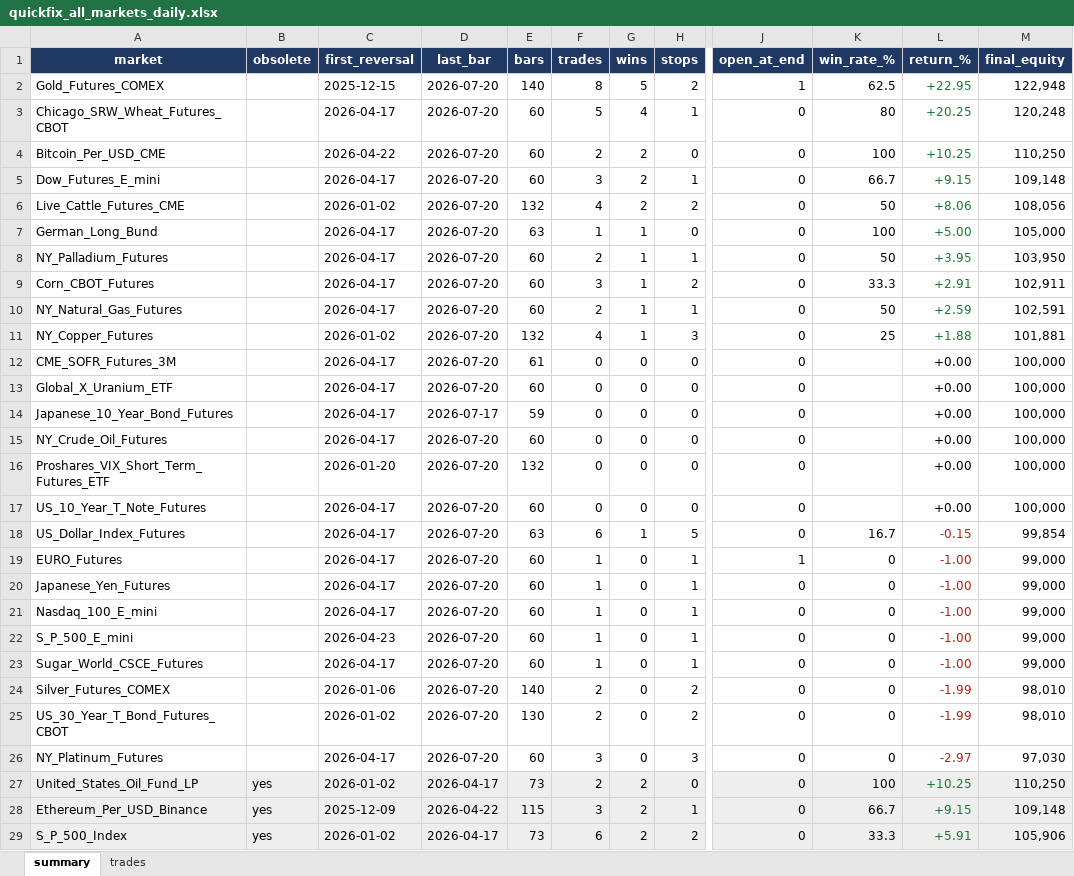
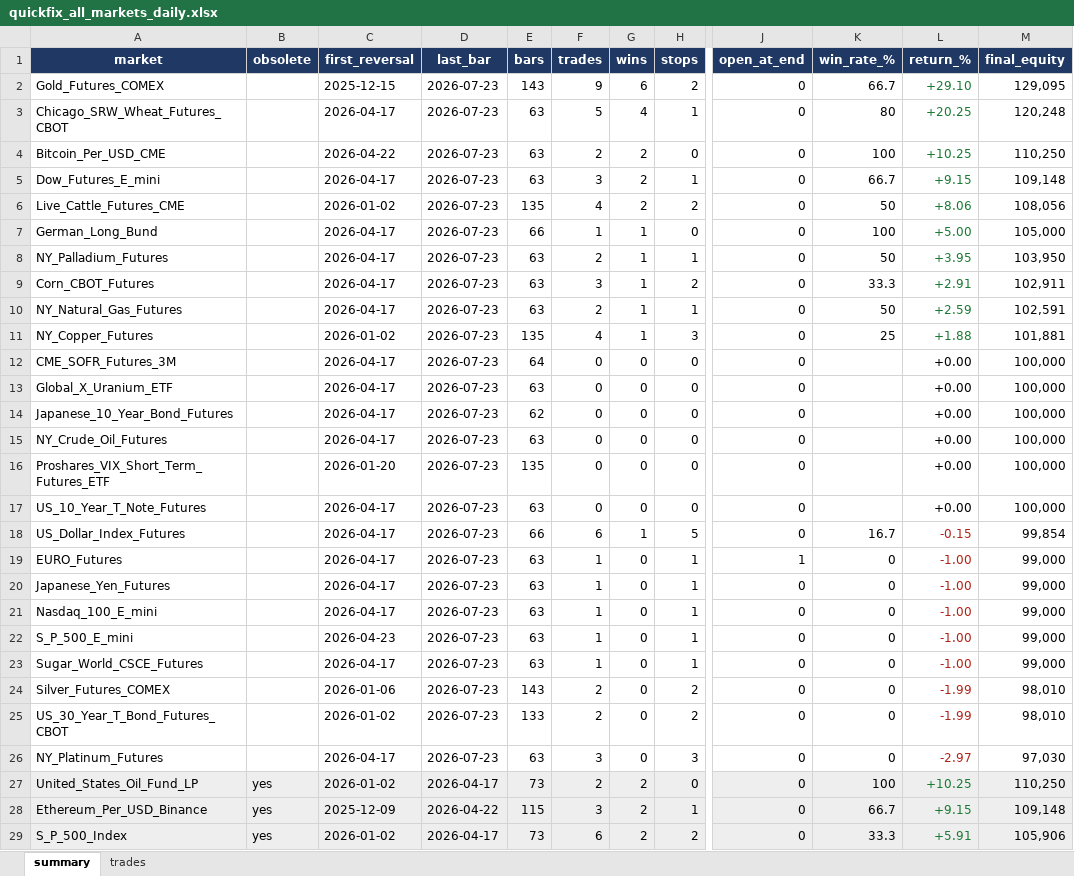
Before and after one commit to Rietveld800/strategy_tester, an Excel workbook: output/quickfix_all_markets_daily.xlsx, sheet summary, drawn as a sheet; only a part is shown, gaps mark what is left out; values as stored, in another font and other column widths than the file's, no borders; the diff covers the shown part only; the diff names each change by its address in the sheet, - before the commit and + after, or states it on an @@ line.

```diff
--- a/output/quickfix_all_markets_daily.xlsx (sheet summary)
+++ b/output/quickfix_all_markets_daily.xlsx (sheet summary)
-D2:D13 (last_bar): 2026-07-20
+D2:D13 (last_bar): 2026-07-23
-E2 (bars): 140
+E2 (bars): 143
-F2 (trades): 8
+F2 (trades): 9
-G2 (wins): 5
+G2 (wins): 6
-J2 (open_at_end): 1
+J2 (open_at_end): 0
-K2 (win_rate_%): 62.5
+K2 (win_rate_%): 66.7
-L2 (return_%): +22.95
+L2 (return_%): +29.10
-M2 (final_equity): 122,948
+M2 (final_equity): 129,095
-E3:E5 (bars): 60
+E3:E5 (bars): 63
-E6 (bars): 132
+E6 (bars): 135
-E7 (bars): 63
+E7 (bars): 66
-E8:E10 (bars): 60
+E8:E10 (bars): 63
-E11 (bars): 132
+E11 (bars): 135
-E12 (bars): 61
+E12 (bars): 64
-E13 (bars): 60
+E13 (bars): 63
-D14 (last_bar): 2026-07-17
+D14 (last_bar): 2026-07-23
-E14 (bars): 59
+E14 (bars): 62
-D15:D26 (last_bar): 2026-07-20
+D15:D26 (last_bar): 2026-07-23
-E15 (bars): 60
+E15 (bars): 63
-E16 (bars): 132
+E16 (bars): 135
-E17 (bars): 60
+E17 (bars): 63
-E18 (bars): 63
+E18 (bars): 66
-E19:E23 (bars): 60
+E19:E23 (bars): 63
-E24 (bars): 140
+E24 (bars): 143
-E25 (bars): 130
+E25 (bars): 133
-E26 (bars): 60
+E26 (bars): 63
```
Also changed, not shown: 1 edited cell elsewhere in this sheet, sheet trades, output/quickfix_portfolio_daily.xlsx, 19 other files.
